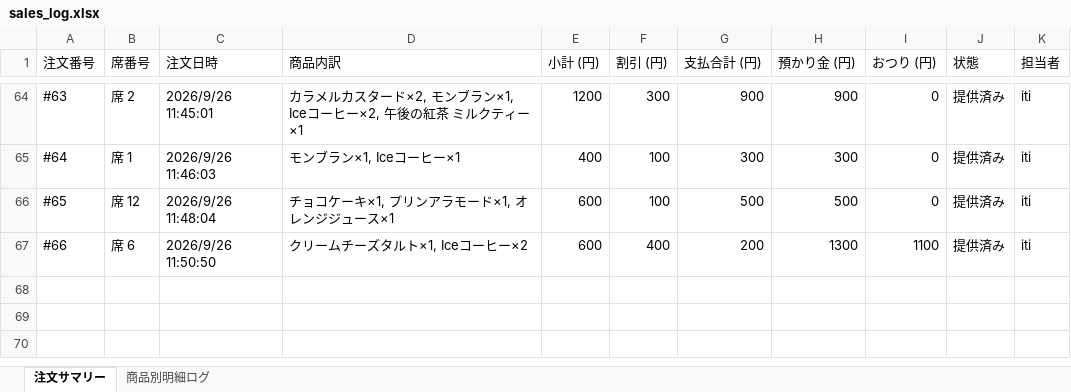
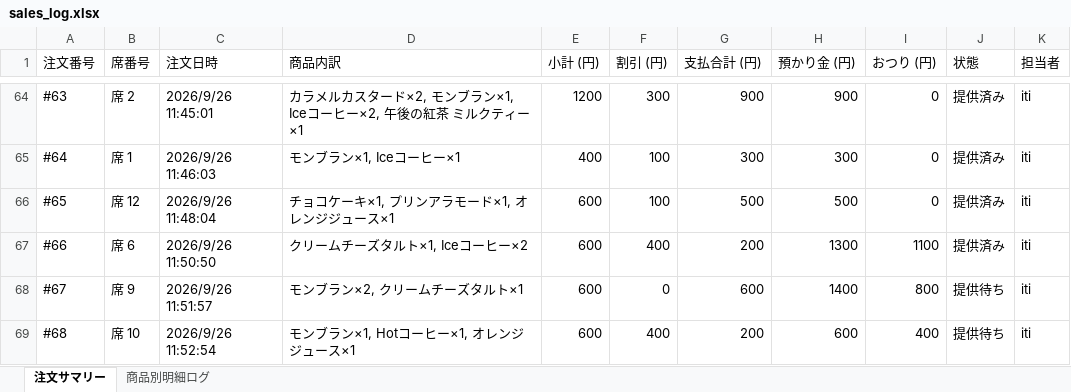
Before and after one commit to issei-desu/olive, an Excel workbook: sales_log.xlsx, sheet 注文サマリー, drawn as a sheet; only a part is shown, gaps mark what is left out; values as stored, in another font and other column widths than the file's, no borders; the diff names each change by its address in the sheet, - before the commit and + after, or states it on an @@ line.

```diff
--- a/sales_log.xlsx (sheet 注文サマリー)
+++ b/sales_log.xlsx (sheet 注文サマリー)
+row 68: #67 | 席 9 | 2026/9/26 11:51:57 | モンブラン×2, クリームチーズタルト×1 | 600 | 0 | 600 | 1400 | 800 | 提供待ち | iti
+row 69: #68 | 席 10 | 2026/9/26 11:52:54 | モンブラン×1, Hotコーヒー×1, オレンジジュース×1 | 600 | 400 | 200 | 600 | 400 | 提供待ち | iti
```
Also changed, not shown: sheet 商品別明細ログ.
